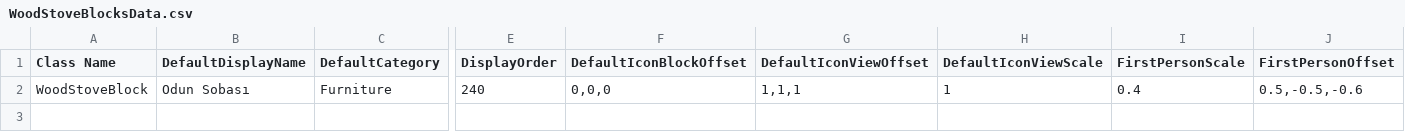
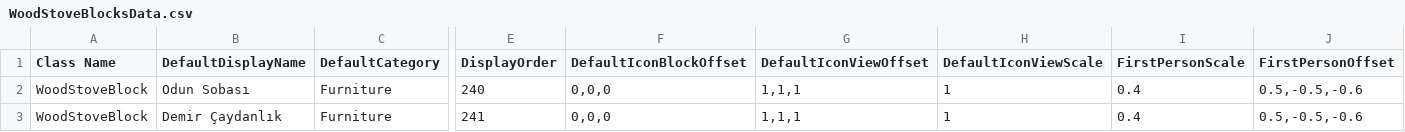
Before and after one commit to darksccorpionnn/Survivalcraft2-modss, a CSV file: FlatNature/Assets/WoodStoveBlocksData.csv, drawn as a sheet; only a part is shown, gaps mark what is left out; rows hold the shown columns only; the diff names each change by its address in the sheet, - before the commit and + after, or states it on an @@ line.

Commit message:
Register iron kettle block

```diff
--- a/FlatNature/Assets/WoodStoveBlocksData.csv
+++ b/FlatNature/Assets/WoodStoveBlocksData.csv
+row 3: WoodStoveBlock | Demir Çaydanlık | Furniture | 241 | 0,0,0 | 1,1,1 | 1 | 0.4 | 0.5,-0.5,-0.6
```
